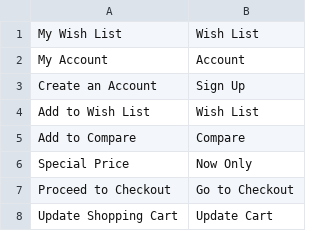
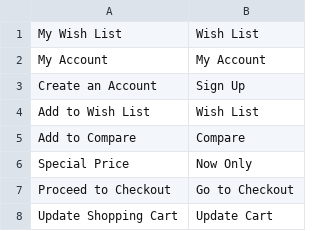
Before and after one commit to jkuczek15/resold, a CSV file: app/design/frontend/Infortis/base/i18n/en_US.csv, drawn as a sheet.

Commit message:
Fixes to account dashboard

```diff
--- a/app/design/frontend/Infortis/base/i18n/en_US.csv
+++ b/app/design/frontend/Infortis/base/i18n/en_US.csv
@@ -1,3 +1,3 @@
 "My Wish List", "Wish List"
-"My Account", "Account"
+"My Account", "My Account"
 "Create an Account", "Sign Up"
```
Also changed, not shown: 4 other files.
